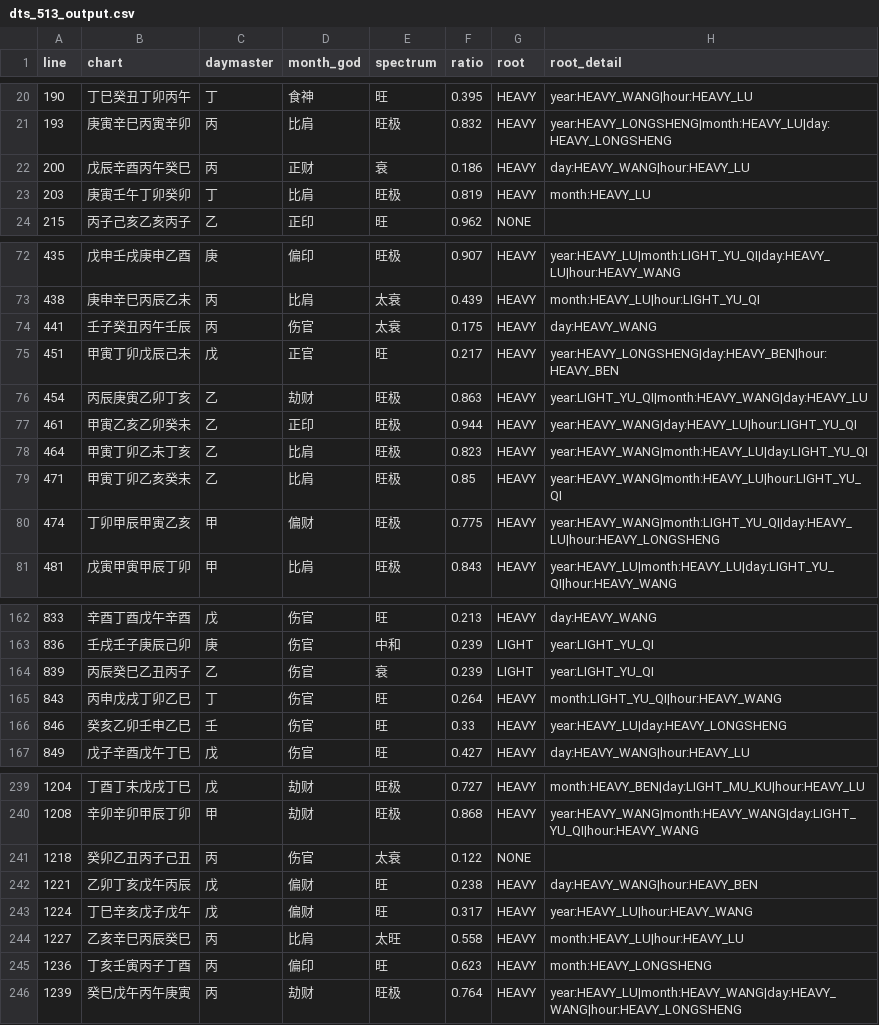
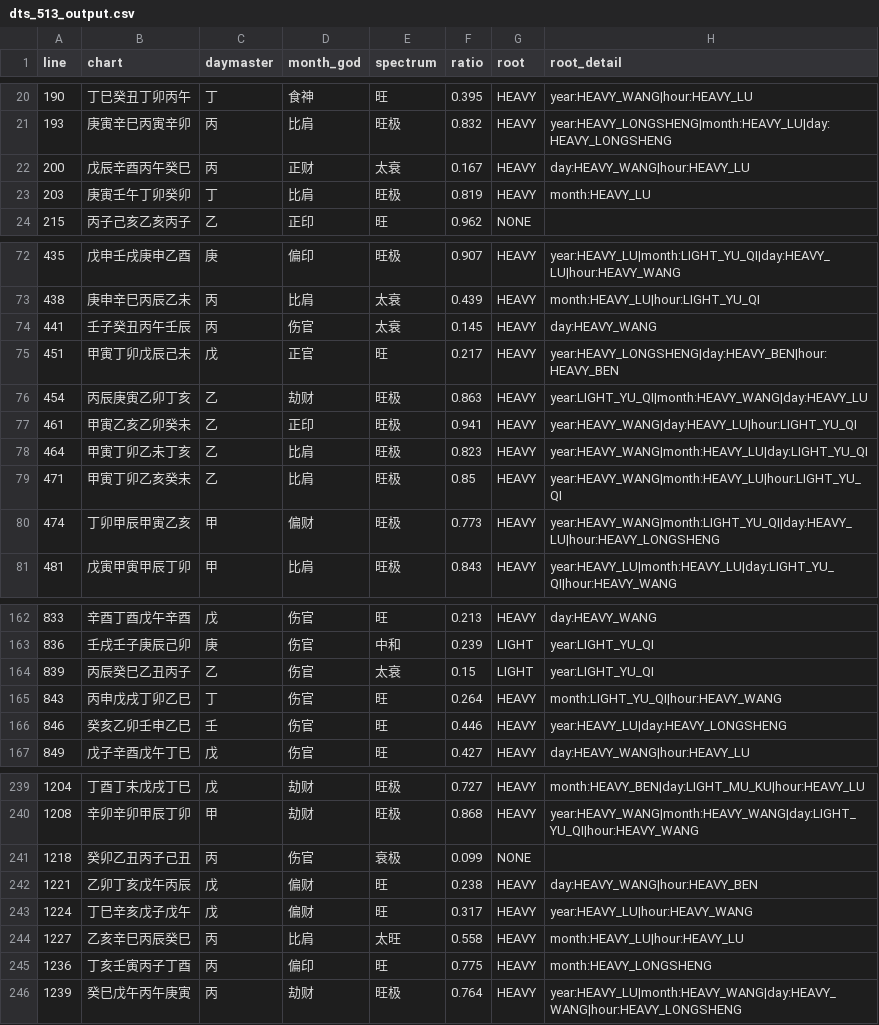
Before and after one commit to ZQMMING/wisdom, a CSV file: scripts/dts_513_output.csv, drawn as a sheet; only a part is shown, gaps mark what is left out; the diff covers the shown part only; the diff names each change by its address in the sheet, - before the commit and + after, or states it on an @@ line.

```diff
--- a/scripts/dts_513_output.csv
+++ b/scripts/dts_513_output.csv
-E22 (spectrum): 衰
+E22 (spectrum): 太衰
-F22 (ratio): 0.186
+F22 (ratio): 0.167
-F74 (ratio): 0.175
+F74 (ratio): 0.145
-F77 (ratio): 0.944
+F77 (ratio): 0.941
-F80 (ratio): 0.775
+F80 (ratio): 0.773
-E164 (spectrum): 衰
+E164 (spectrum): 太衰
-F164 (ratio): 0.239
+F164 (ratio): 0.15
-F166 (ratio): 0.33
+F166 (ratio): 0.446
-E241 (spectrum): 太衰
+E241 (spectrum): 衰极
-F241 (ratio): 0.122
+F241 (ratio): 0.099
-F245 (ratio): 0.623
+F245 (ratio): 0.775
```
Also changed, not shown: 59 edited cells elsewhere in this file, 2 other files.
